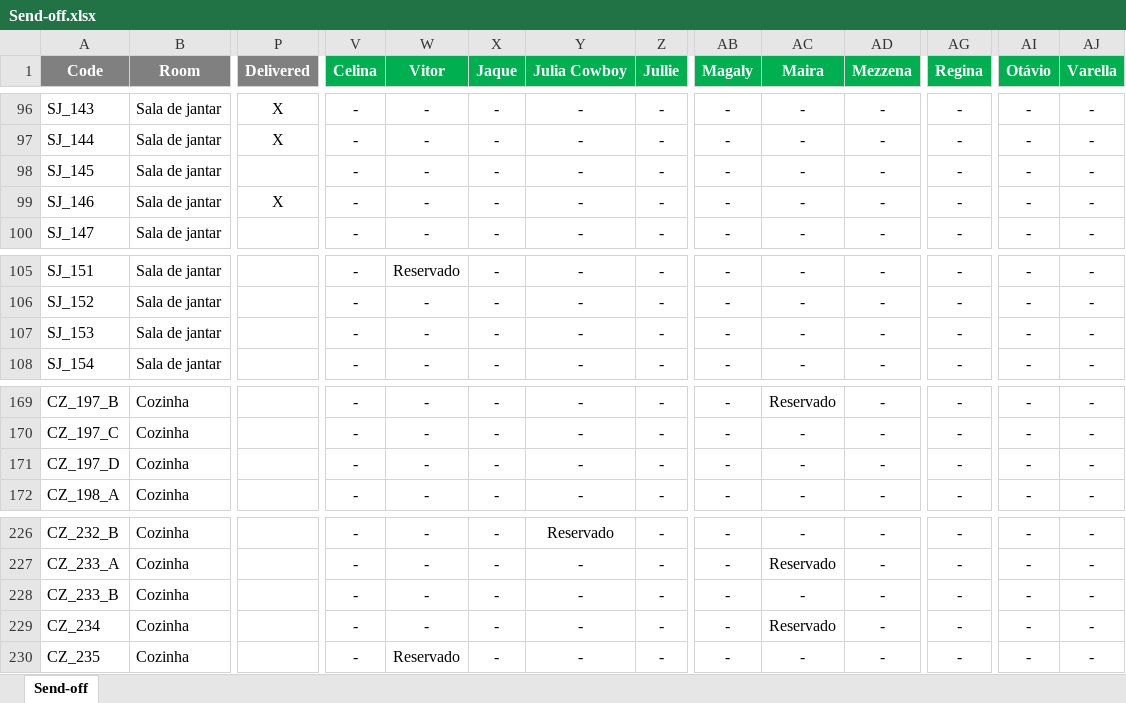
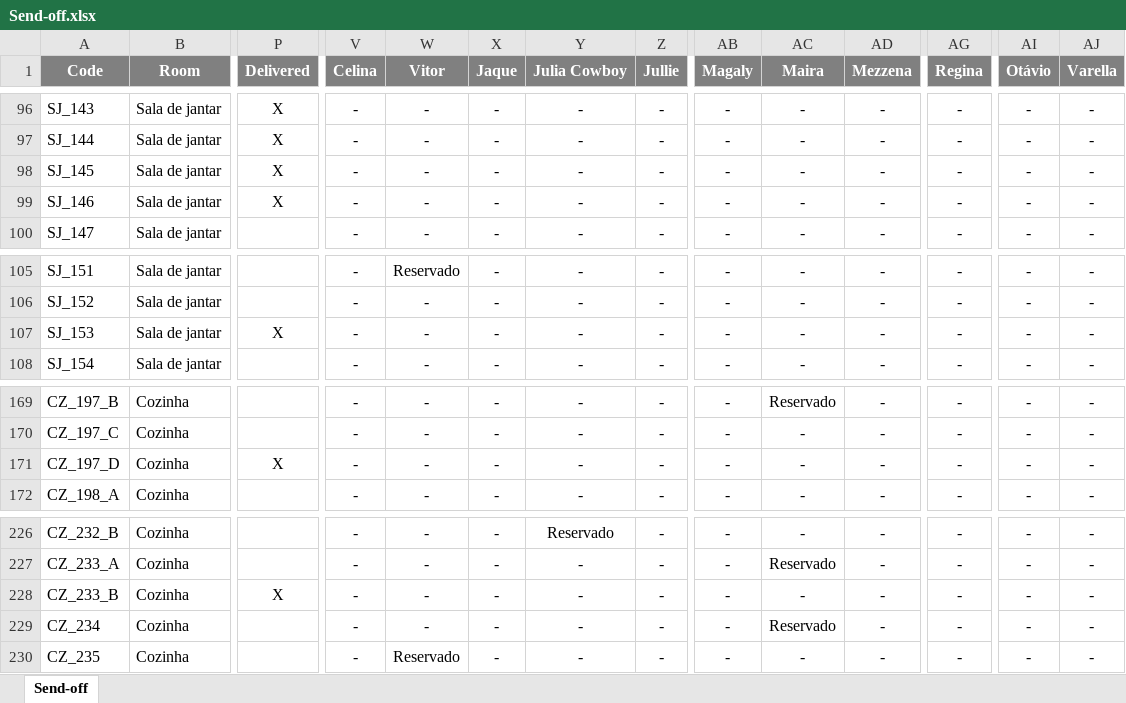
Before and after one commit to luis-gerbelli/send-off, an Excel workbook: src/Send-off.xlsx, sheet Send-off, drawn as a sheet; only a part is shown, gaps mark what is left out; values as stored, in another font and other column widths than the file's, no borders; conditional formats not drawn; the diff covers the shown part only; the diff names each change by its address in the sheet, - before the commit and + after, or states it on an @@ line.

```diff
--- a/src/Send-off.xlsx (sheet Send-off)
+++ b/src/Send-off.xlsx (sheet Send-off)
-V1:Z1 fill: #00B050
+V1:Z1 fill: #808080
-AB1:AD1 fill: #00B050
+AB1:AD1 fill: #808080
-AG1 fill: #00B050
+AG1 fill: #808080
-AI1:AJ1 fill: #00B050
+AI1:AJ1 fill: #808080
-P98 (Delivered): (empty)
+P98 (Delivered): X
-P107 (Delivered): (empty)
+P107 (Delivered): X
-P171 (Delivered): (empty)
+P171 (Delivered): X
-P228 (Delivered): (empty)
+P228 (Delivered): X
```
Also changed, not shown: 12 edited cells and cell formats elsewhere in this sheet, 4 other files.
